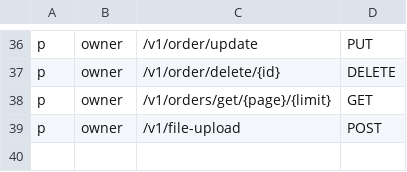
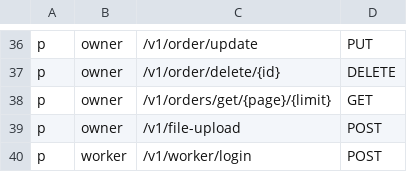
Before and after one commit to rarebek/wcrm, a CSV file: api-gateway/auth.csv, drawn as a sheet; only a part is shown, gaps mark what is left out; the diff names each change by its address in the sheet, - before the commit and + after, or states it on an @@ line.

```diff
--- a/api-gateway/auth.csv
+++ b/api-gateway/auth.csv
+row 40: p | worker | /v1/worker/login | POST
```
Also changed, not shown: 10 other files.
